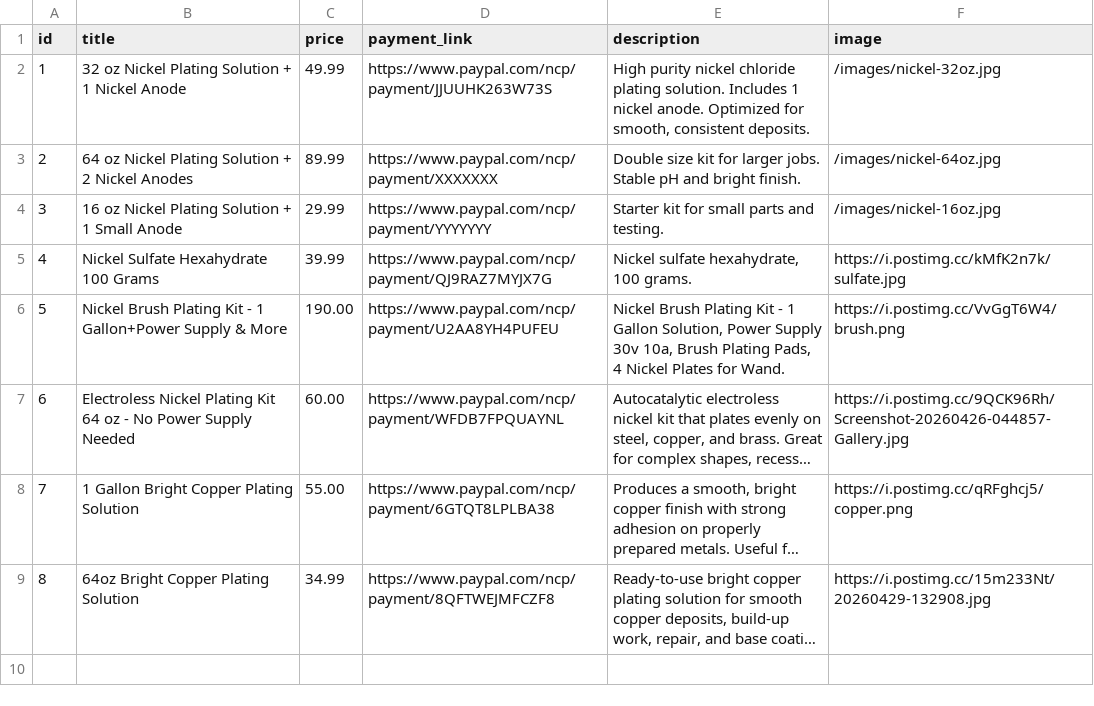
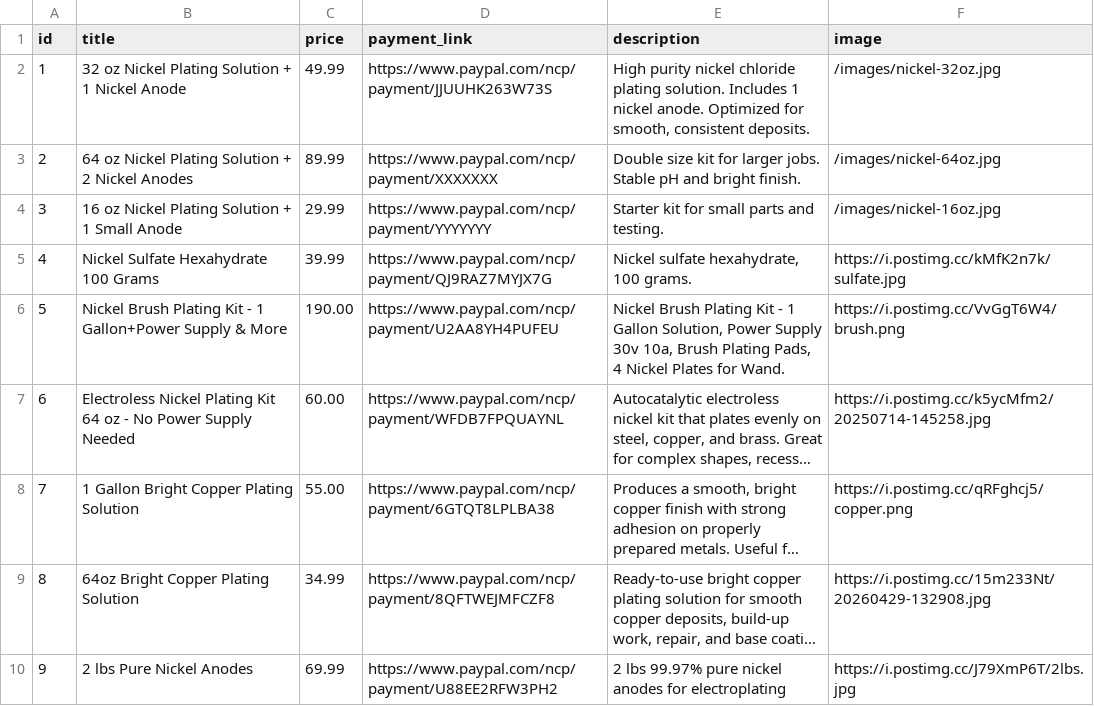
Before and after one commit to demoproject2021/nickelplatingpro, a CSV file: products.csv, drawn as a sheet; long unchanged cells end in …; the diff names each change by its address in the sheet, - before the commit and + after, or states it on an @@ line.

```diff
--- a/products.csv
+++ b/products.csv
-F7 (image): https://i.postimg.cc/9QCK96Rh/Screenshot-20260426-044857-Gallery.jpg
+F7 (image): https://i.postimg.cc/k5ycMfm2/20250714-145258.jpg
+row 10: 9 | 2 lbs Pure Nickel Anodes | 69.99 | https://www.paypal.com/ncp/payment/U88EE2RFW3PH2 | 2 lbs 99.97% pure nickel anodes for electroplating | https://i.postimg.cc/J79XmP6T/2lbs.jpg
```
Also changed, not shown: 2 other files.
